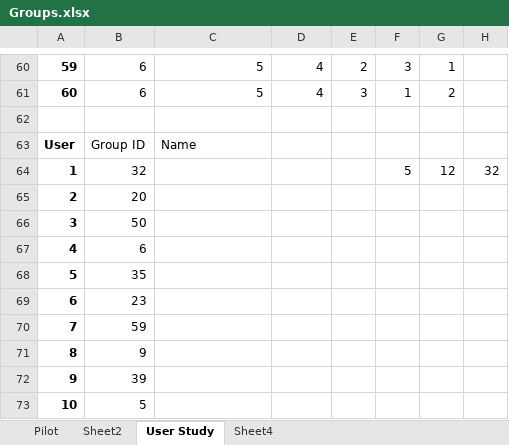
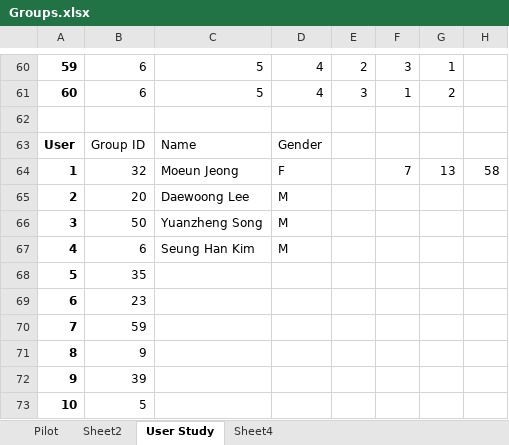
Before and after one commit to Lannyland/PathPlanner, an Excel workbook: PathPlanner/UserStudyData/Groups.xlsx, sheet User Study, drawn as a sheet; only a part is shown, gaps mark what is left out; values as stored, in another font and other column widths than the file's, no borders; removed rows and columns are numbered as before the commit, all else as after; the diff names each change by its address in the sheet, - before the commit and + after, or states it on an @@ line.

Commit message:
Added data

```diff
--- a/PathPlanner/UserStudyData/Groups.xlsx (sheet User Study)
+++ b/PathPlanner/UserStudyData/Groups.xlsx (sheet User Study)
-D63: (empty)
+D63: Gender
-row 64: 1 | 32 |  |  |  | 5 | 12 | 32
+row 64: 1 | 32 | Moeun Jeong | F |  | 7 | 13 | 58
-C65: (empty)
+C65: Daewoong Lee
-D65:D67: (empty)
+D65:D67: M
-C66: (empty)
+C66: Yuanzheng Song
-C67: (empty)
+C67: Seung Han Kim
```
Also changed, not shown: sheet Pilot, 1 other file.
